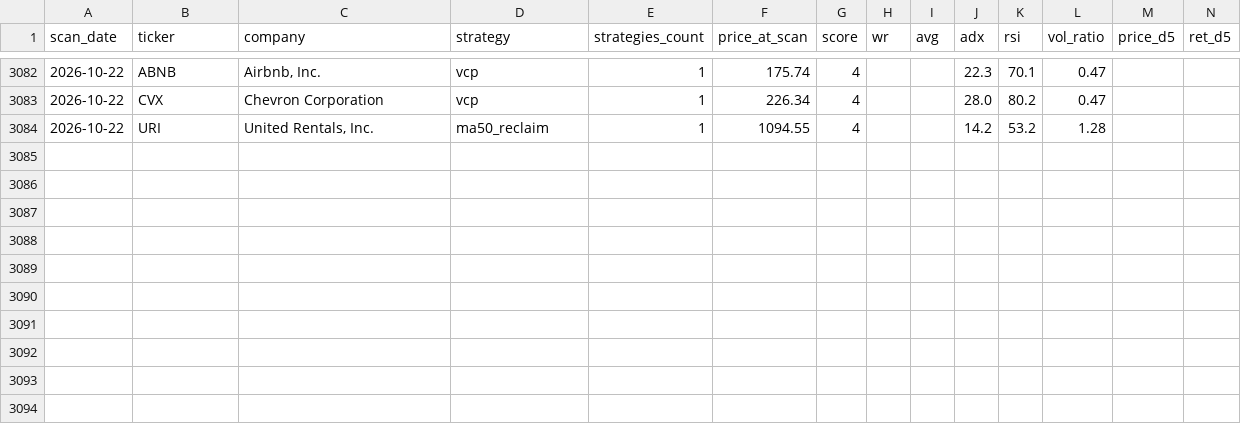
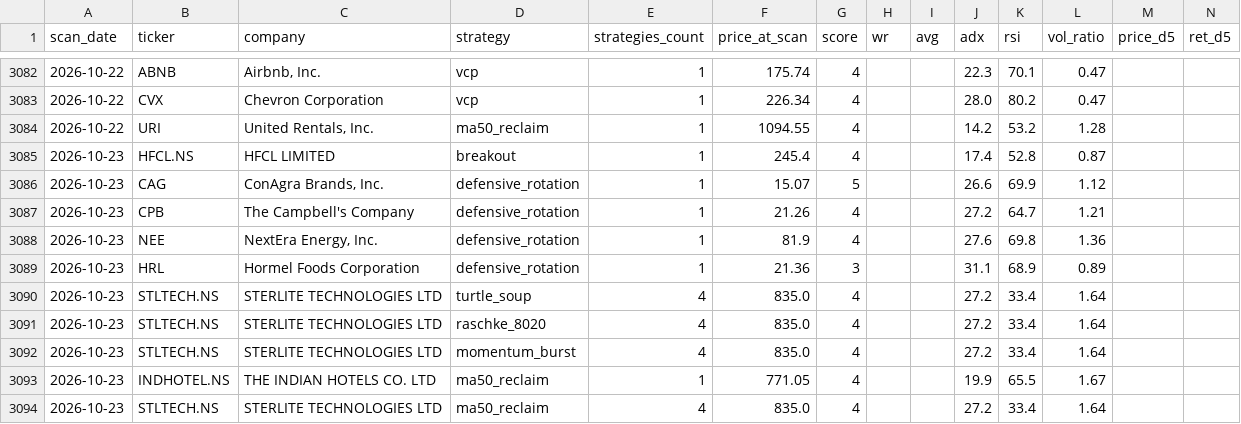
Before and after one commit to Codebreaker89/inflection-market-report, a CSV file: scan_history.csv, drawn as a sheet; only a part is shown, gaps mark what is left out; rows hold the shown columns only; the diff names each change by its address in the sheet, - before the commit and + after, or states it on an @@ line.

```diff
--- a/scan_history.csv
+++ b/scan_history.csv
+row 3085: 2026-10-23 | HFCL.NS | HFCL LIMITED | breakout | 1 | 245.4 | 4 |  |  | 17.4 | 52.8 | 0.87
+row 3086: 2026-10-23 | CAG | ConAgra Brands, Inc. | defensive_rotation | 1 | 15.07 | 5 |  |  | 26.6 | 69.9 | 1.12
+row 3087: 2026-10-23 | CPB | The Campbell's Company | defensive_rotation | 1 | 21.26 | 4 |  |  | 27.2 | 64.7 | 1.21
+row 3088: 2026-10-23 | NEE | NextEra Energy, Inc. | defensive_rotation | 1 | 81.9 | 4 |  |  | 27.6 | 69.8 | 1.36
+row 3089: 2026-10-23 | HRL | Hormel Foods Corporation | defensive_rotation | 1 | 21.36 | 3 |  |  | 31.1 | 68.9 | 0.89
+row 3090: 2026-10-23 | STLTECH.NS | STERLITE TECHNOLOGIES LTD | turtle_soup | 4 | 835.0 | 4 |  |  | 27.2 | 33.4 | 1.64
+row 3091: 2026-10-23 | STLTECH.NS | STERLITE TECHNOLOGIES LTD | raschke_8020 | 4 | 835.0 | 4 |  |  | 27.2 | 33.4 | 1.64
+row 3092: 2026-10-23 | STLTECH.NS | STERLITE TECHNOLOGIES LTD | momentum_burst | 4 | 835.0 | 4 |  |  | 27.2 | 33.4 | 1.64
+row 3093: 2026-10-23 | INDHOTEL.NS | THE INDIAN HOTELS CO. LTD | ma50_reclaim | 1 | 771.05 | 4 |  |  | 19.9 | 65.5 | 1.67
+row 3094: 2026-10-23 | STLTECH.NS | STERLITE TECHNOLOGIES LTD | ma50_reclaim | 4 | 835.0 | 4 |  |  | 27.2 | 33.4 | 1.64
```
Also changed, not shown: 1 other file.
